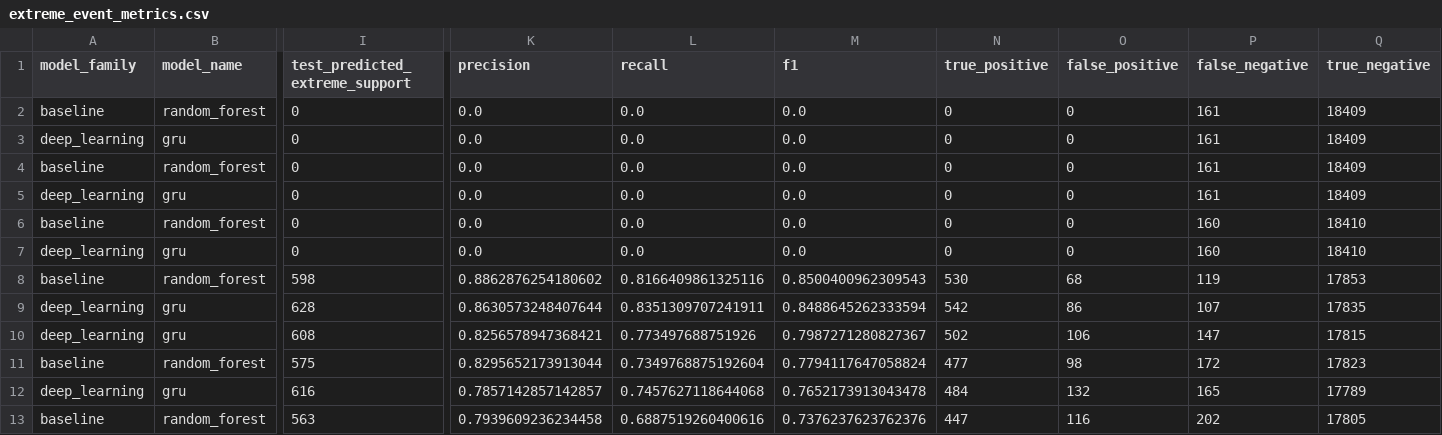
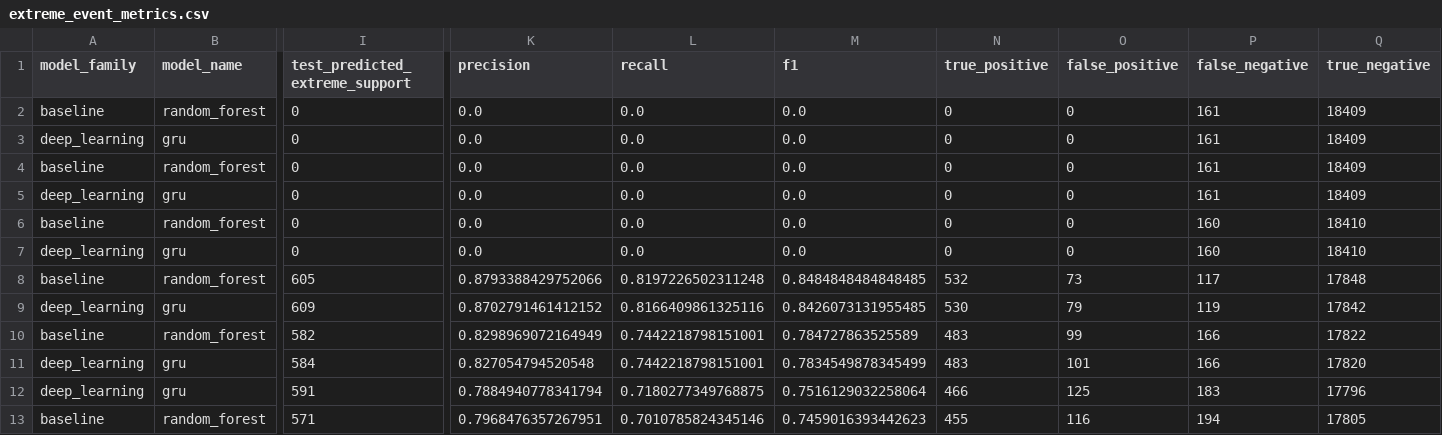
Before and after one commit to Kushh-19/Climate, a CSV file: reports/phase5/extreme_event_metrics.csv, drawn as a sheet; only a part is shown, gaps mark what is left out; removed rows and columns are numbered as before the commit, all else as after; rows hold the shown columns only; the diff names each change by its address in the sheet, - before the commit and + after, or states it on an @@ line.

```diff
--- a/reports/phase5/extreme_event_metrics.csv
+++ b/reports/phase5/extreme_event_metrics.csv
-I8 (test_predicted_extreme_support): 598
+I8 (test_predicted_extreme_support): 605
-K8 (precision): 0.8862876254180602
+K8 (precision): 0.8793388429752066
-L8 (recall): 0.8166409861325116
+L8 (recall): 0.8197226502311248
-M8 (f1): 0.8500400962309543
+M8 (f1): 0.8484848484848485
-N8 (true_positive): 530
+N8 (true_positive): 532
-O8 (false_positive): 68
+O8 (false_positive): 73
-P8 (false_negative): 119
+P8 (false_negative): 117
-Q8 (true_negative): 17853
+Q8 (true_negative): 17848
-I9 (test_predicted_extreme_support): 628
+I9 (test_predicted_extreme_support): 609
-K9 (precision): 0.8630573248407644
+K9 (precision): 0.8702791461412152
-L9 (recall): 0.8351309707241911
+L9 (recall): 0.8166409861325116
-M9 (f1): 0.8488645262333594
+M9 (f1): 0.8426073131955485
-N9 (true_positive): 542
+N9 (true_positive): 530
-O9 (false_positive): 86
+O9 (false_positive): 79
-P9 (false_negative): 107
+P9 (false_negative): 119
-Q9 (true_negative): 17835
+Q9 (true_negative): 17842
-row 10: deep_learning | gru | 608 | 0.8256578947368421 | 0.773497688751926 | 0.7987271280827367 | 502 | 106 | 147 | 17815
-I10 (test_predicted_extreme_support): 575
+I10 (test_predicted_extreme_support): 582
-K10 (precision): 0.8295652173913044
+K10 (precision): 0.8298969072164949
-L10 (recall): 0.7349768875192604
+L10 (recall): 0.7442218798151001
-M10 (f1): 0.7794117647058824
+M10 (f1): 0.784727863525589
-N10 (true_positive): 477
+N10 (true_positive): 483
-O10 (false_positive): 98
+O10 (false_positive): 99
-P10 (false_negative): 172
+P10 (false_negative): 166
-Q10 (true_negative): 17823
+Q10 (true_negative): 17822
+row 11: deep_learning | gru | 584 | 0.827054794520548 | 0.7442218798151001 | 0.7834549878345499 | 483 | 101 | 166 | 17820
-I12 (test_predicted_extreme_support): 616
+I12 (test_predicted_extreme_support): 591
-K12 (precision): 0.7857142857142857
+K12 (precision): 0.7884940778341794
-L12 (recall): 0.7457627118644068
+L12 (recall): 0.7180277349768875
-M12 (f1): 0.7652173913043478
+M12 (f1): 0.7516129032258064
-N12 (true_positive): 484
+N12 (true_positive): 466
-O12 (false_positive): 132
+O12 (false_positive): 125
-P12 (false_negative): 165
+P12 (false_negative): 183
-Q12 (true_negative): 17789
+Q12 (true_negative): 17796
-I13 (test_predicted_extreme_support): 563
+I13 (test_predicted_extreme_support): 571
-K13 (precision): 0.7939609236234458
+K13 (precision): 0.7968476357267951
-L13 (recall): 0.6887519260400616
+L13 (recall): 0.7010785824345146
-M13 (f1): 0.7376237623762376
+M13 (f1): 0.7459016393442623
-N13 (true_positive): 447
+N13 (true_positive): 455
-P13 (false_negative): 202
+P13 (false_negative): 194
```
Also changed, not shown: reports/phase3/baseline_test_metrics.csv, reports/phase3/baseline_validation_metrics.csv, 35 other files.
